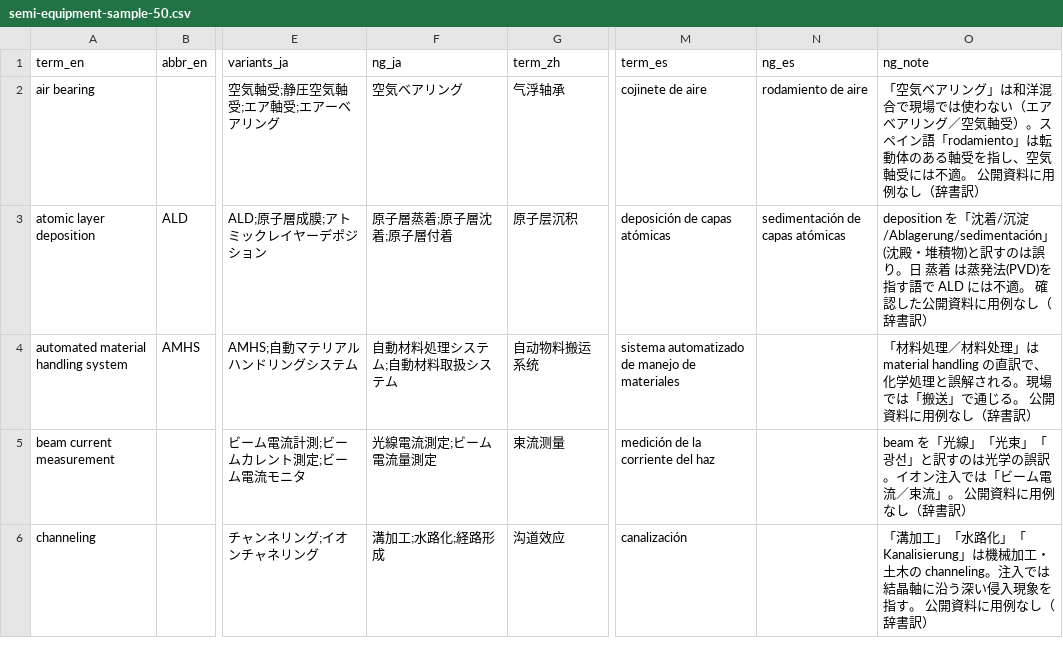
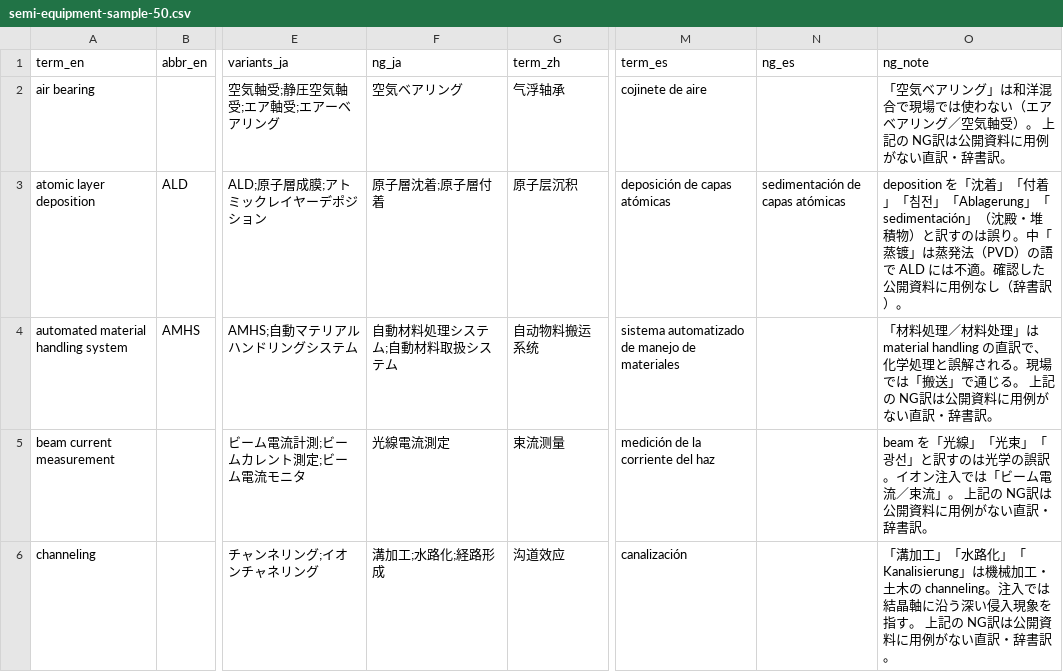
Before and after one commit to diffusionworks014-lgtm/diffusionworks-site, a CSV file: sample/semi-equipment-sample-50.csv, drawn as a sheet; only a part is shown, gaps mark what is left out; the diff covers the shown part only; the diff names each change by its address in the sheet, - before the commit and + after, or states it on an @@ line.

```diff
--- a/sample/semi-equipment-sample-50.csv
+++ b/sample/semi-equipment-sample-50.csv
-N2 (ng_es): rodamiento de aire
+N2 (ng_es): (empty)
-O2 (ng_note): …軸受）。スペイン語「rodamiento」は転動体のある軸受を指し、空気軸受には不適。 公開資料に用例なし（辞書訳）
+O2 (ng_note): …軸受）。 上記の NG訳は公開資料に用例がない直訳・辞書訳。
-F3 (ng_ja): 原子層蒸着;原子層沈着;原子層付着
+F3 (ng_ja): 原子層沈着;原子層付着
-O3 (ng_note): …を「沈着/沉淀/Ablagerung/sedimentación」(沈殿・堆積物)と訳すのは誤り。日 蒸着 は蒸発法(PVD)を指す語で ALD には不適。 確認した公開資料に用例なし（辞書訳）
+O3 (ng_note): …を「沈着」「付着」「침전」「Ablagerung」「sedimentación」（沈殿・堆積物）と訳すのは誤り。中「蒸镀」は蒸発法（PVD）の語で ALD には不適。確認した公開資料に用例なし（辞書訳）。
-O4 (ng_note): …じる。 公開資料に用例なし（辞書訳）
+O4 (ng_note): …じる。 上記の NG訳は公開資料に用例がない直訳・辞書訳。
-F5 (ng_ja): 光線電流測定;ビーム電流量測定
+F5 (ng_ja): 光線電流測定
-O5 (ng_note): …流」。 公開資料に用例なし（辞書訳）
+O5 (ng_note): …流」。 上記の NG訳は公開資料に用例がない直訳・辞書訳。
-O6 (ng_note): …指す。 公開資料に用例なし（辞書訳）
+O6 (ng_note): …指す。 上記の NG訳は公開資料に用例がない直訳・辞書訳。
```
Also changed, not shown: 78 edited cells elsewhere in this file, 1 other file.
